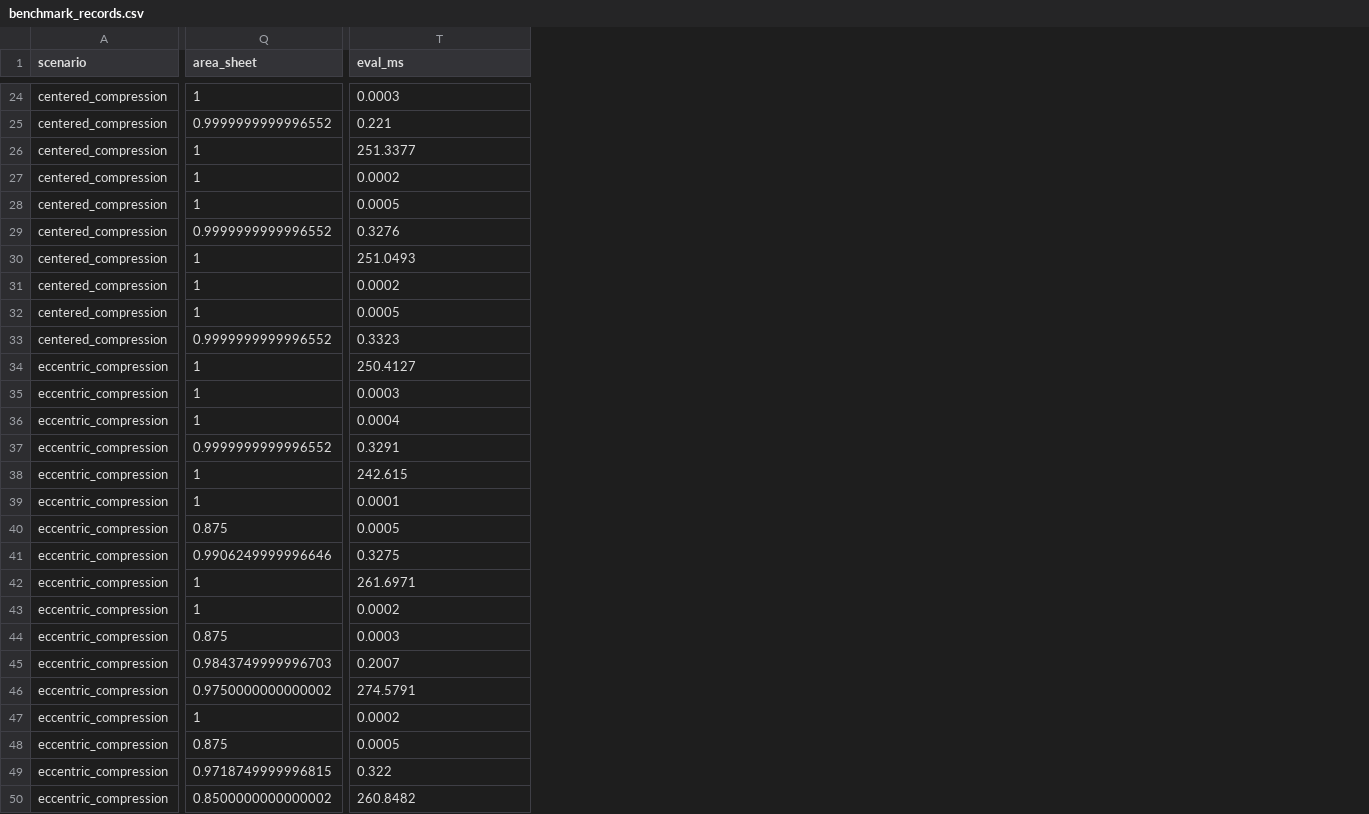
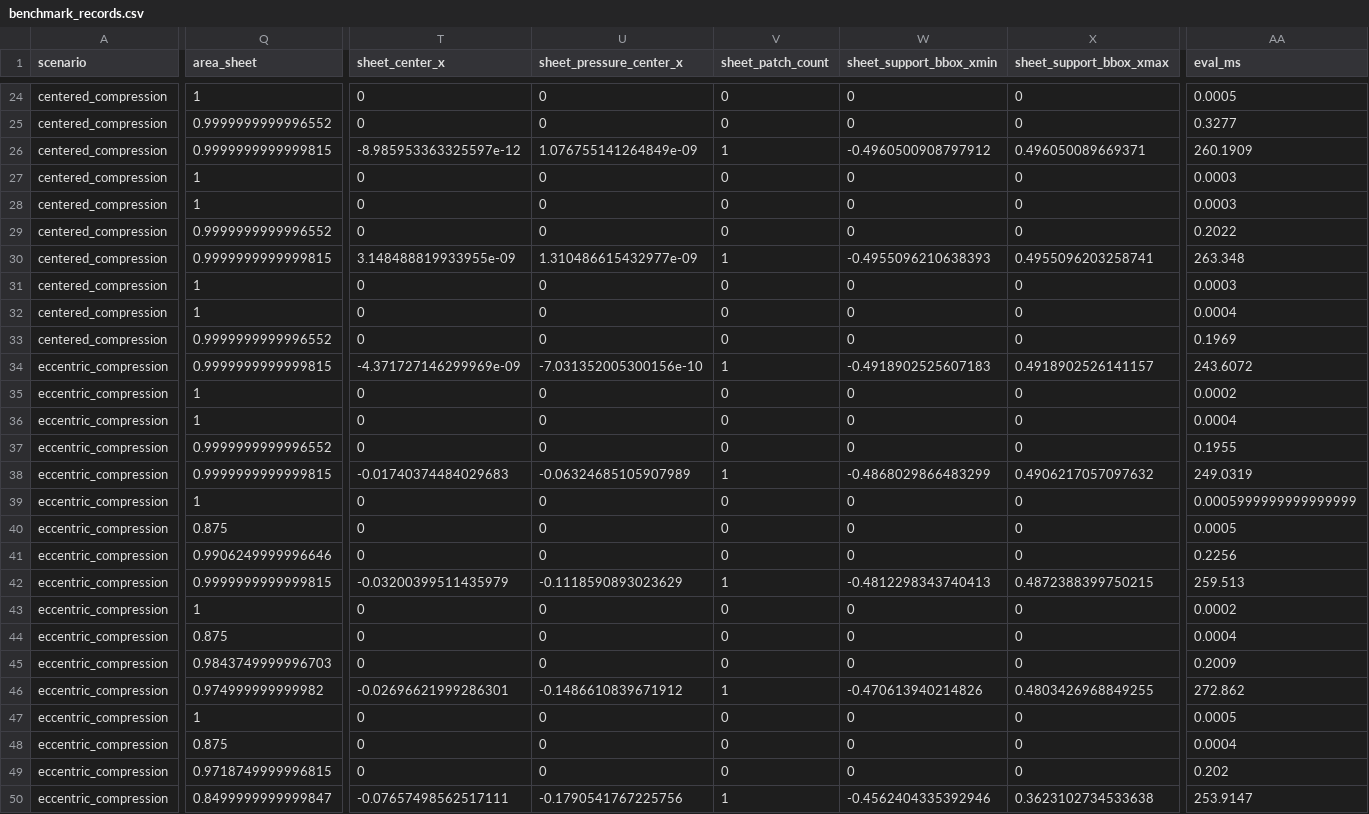
Before and after one commit to W-Moorer/ChronoSDF-Contact, a CSV file: paper/results/benchmark_box_contact/benchmark_records.csv, drawn as a sheet; only a part is shown, gaps mark what is left out; addresses are those after the commit; the diff covers the shown part only; the diff names each change by its address in the sheet, - before the commit and + after, or states it on an @@ line.

Commit message:
Export sheet topology and support bbox

```diff
--- a/paper/results/benchmark_box_contact/benchmark_records.csv
+++ b/paper/results/benchmark_box_contact/benchmark_records.csv
+column T (sheet_center_x), rows 24-50: 0 | 0 | -8.985953363325597e-12 | 0 | 0 | 0 | 3.148488819933955e-09 | 0 | 0 | 0 | -4.371727146299969e-09 | 0 | 0 | 0 | -0.01740374484029683 | 0 | 0 | 0 | -0.03200399511435979 | 0 | 0 | 0 | -0.02696621999286301 | 0 | 0 | 0 | -0.07657498562517111
+column U (sheet_pressure_center_x), rows 24-50: 0 | 0 | 1.076755141264849e-09 | 0 | 0 | 0 | 1.310486615432977e-09 | 0 | 0 | 0 | -7.031352005300156e-10 | 0 | 0 | 0 | -0.06324685105907989 | 0 | 0 | 0 | -0.1118590893023629 | 0 | 0 | 0 | -0.1486610839671912 | 0 | 0 | 0 | -0.1790541767225756
+column V (sheet_patch_count), rows 24-50: 0 | 0 | 1 | 0 | 0 | 0 | 1 | 0 | 0 | 0 | 1 | 0 | 0 | 0 | 1 | 0 | 0 | 0 | 1 | 0 | 0 | 0 | 1 | 0 | 0 | 0 | 1
+column W (sheet_support_bbox_xmin), rows 24-50: 0 | 0 | -0.4960500908797912 | 0 | 0 | 0 | -0.4955096210638393 | 0 | 0 | 0 | -0.4918902525607183 | 0 | 0 | 0 | -0.4868029866483299 | 0 | 0 | 0 | -0.4812298343740413 | 0 | 0 | 0 | -0.470613940214826 | 0 | 0 | 0 | -0.4562404335392946
+column X (sheet_support_bbox_xmax), rows 24-50: 0 | 0 | 0.496050089669371 | 0 | 0 | 0 | 0.4955096203258741 | 0 | 0 | 0 | 0.4918902526141157 | 0 | 0 | 0 | 0.4906217057097632 | 0 | 0 | 0 | 0.4872388399750215 | 0 | 0 | 0 | 0.4803426968849255 | 0 | 0 | 0 | 0.3623102734533638
-AA24 (eval_ms): 0.0003
+AA24 (eval_ms): 0.0005
-AA25 (eval_ms): 0.221
+AA25 (eval_ms): 0.3277
-Q26 (area_sheet): 1
+Q26 (area_sheet): 0.9999999999999815
-AA26 (eval_ms): 251.3377
+AA26 (eval_ms): 260.1909
-AA27 (eval_ms): 0.0002
+AA27 (eval_ms): 0.0003
-AA28 (eval_ms): 0.0005
+AA28 (eval_ms): 0.0003
-AA29 (eval_ms): 0.3276
+AA29 (eval_ms): 0.2022
-Q30 (area_sheet): 1
+Q30 (area_sheet): 0.9999999999999815
-AA30 (eval_ms): 251.0493
+AA30 (eval_ms): 263.348
-AA31 (eval_ms): 0.0002
+AA31 (eval_ms): 0.0003
-AA32 (eval_ms): 0.0005
+AA32 (eval_ms): 0.0004
-AA33 (eval_ms): 0.3323
+AA33 (eval_ms): 0.1969
-Q34 (area_sheet): 1
+Q34 (area_sheet): 0.9999999999999815
-AA34 (eval_ms): 250.4127
+AA34 (eval_ms): 243.6072
-AA35 (eval_ms): 0.0003
+AA35 (eval_ms): 0.0002
-AA37 (eval_ms): 0.3291
+AA37 (eval_ms): 0.1955
-Q38 (area_sheet): 1
+Q38 (area_sheet): 0.9999999999999815
-AA38 (eval_ms): 242.615
+AA38 (eval_ms): 249.0319
-AA39 (eval_ms): 0.0001
+AA39 (eval_ms): 0.0005999999999999999
-AA41 (eval_ms): 0.3275
+AA41 (eval_ms): 0.2256
-Q42 (area_sheet): 1
+Q42 (area_sheet): 0.9999999999999815
-AA42 (eval_ms): 261.6971
+AA42 (eval_ms): 259.513
-AA44 (eval_ms): 0.0003
+AA44 (eval_ms): 0.0004
-AA45 (eval_ms): 0.2007
+AA45 (eval_ms): 0.2009
-Q46 (area_sheet): 0.9750000000000002
+Q46 (area_sheet): 0.974999999999982
-AA46 (eval_ms): 274.5791
+AA46 (eval_ms): 272.862
-AA47 (eval_ms): 0.0002
+AA47 (eval_ms): 0.0005
-AA48 (eval_ms): 0.0005
+AA48 (eval_ms): 0.0004
-AA49 (eval_ms): 0.322
+AA49 (eval_ms): 0.202
-Q50 (area_sheet): 0.8500000000000002
+Q50 (area_sheet): 0.8499999999999847
-AA50 (eval_ms): 260.8482
+AA50 (eval_ms): 253.9147
```
Also changed, not shown: 2 added columns and 55 edited cells elsewhere in this file, paper/results/benchmark_box_contact/benchmark_summary.csv, paper/results/benchmark_box_contact/centered_area_modes.csv, 5 other files.
